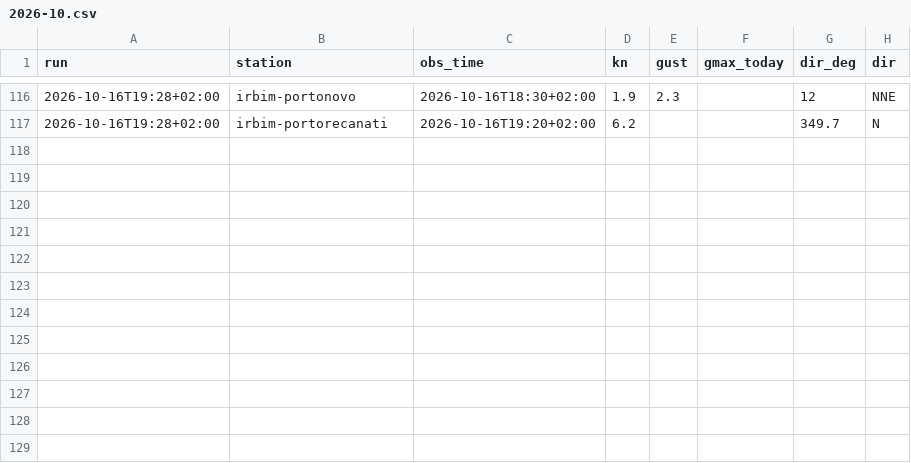
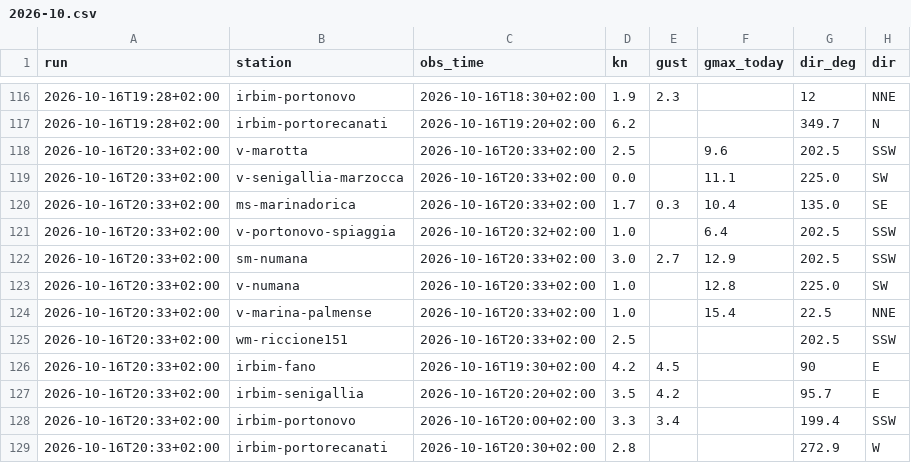
Before and after one commit to giuliobellitti-cell/spot-board-dati, a CSV file: data/obs/2026-10.csv, drawn as a sheet; only a part is shown, gaps mark what is left out; the diff names each change by its address in the sheet, - before the commit and + after, or states it on an @@ line.

```diff
--- a/data/obs/2026-10.csv
+++ b/data/obs/2026-10.csv
+row 118: 2026-10-16T20:33+02:00 | v-marotta | 2026-10-16T20:33+02:00 | 2.5 |  | 9.6 | 202.5 | SSW
+row 119: 2026-10-16T20:33+02:00 | v-senigallia-marzocca | 2026-10-16T20:33+02:00 | 0.0 |  | 11.1 | 225.0 | SW
+row 120: 2026-10-16T20:33+02:00 | ms-marinadorica | 2026-10-16T20:33+02:00 | 1.7 | 0.3 | 10.4 | 135.0 | SE
+row 121: 2026-10-16T20:33+02:00 | v-portonovo-spiaggia | 2026-10-16T20:32+02:00 | 1.0 |  | 6.4 | 202.5 | SSW
+row 122: 2026-10-16T20:33+02:00 | sm-numana | 2026-10-16T20:33+02:00 | 3.0 | 2.7 | 12.9 | 202.5 | SSW
+row 123: 2026-10-16T20:33+02:00 | v-numana | 2026-10-16T20:33+02:00 | 1.0 |  | 12.8 | 225.0 | SW
+row 124: 2026-10-16T20:33+02:00 | v-marina-palmense | 2026-10-16T20:33+02:00 | 1.0 |  | 15.4 | 22.5 | NNE
+row 125: 2026-10-16T20:33+02:00 | wm-riccione151 | 2026-10-16T20:33+02:00 | 2.5 |  |  | 202.5 | SSW
+row 126: 2026-10-16T20:33+02:00 | irbim-fano | 2026-10-16T19:30+02:00 | 4.2 | 4.5 |  | 90 | E
+row 127: 2026-10-16T20:33+02:00 | irbim-senigallia | 2026-10-16T20:20+02:00 | 3.5 | 4.2 |  | 95.7 | E
+row 128: 2026-10-16T20:33+02:00 | irbim-portonovo | 2026-10-16T20:00+02:00 | 3.3 | 3.4 |  | 199.4 | SSW
+row 129: 2026-10-16T20:33+02:00 | irbim-portorecanati | 2026-10-16T20:30+02:00 | 2.8 |  |  | 272.9 | W
```
Also changed, not shown: 2 other files.
